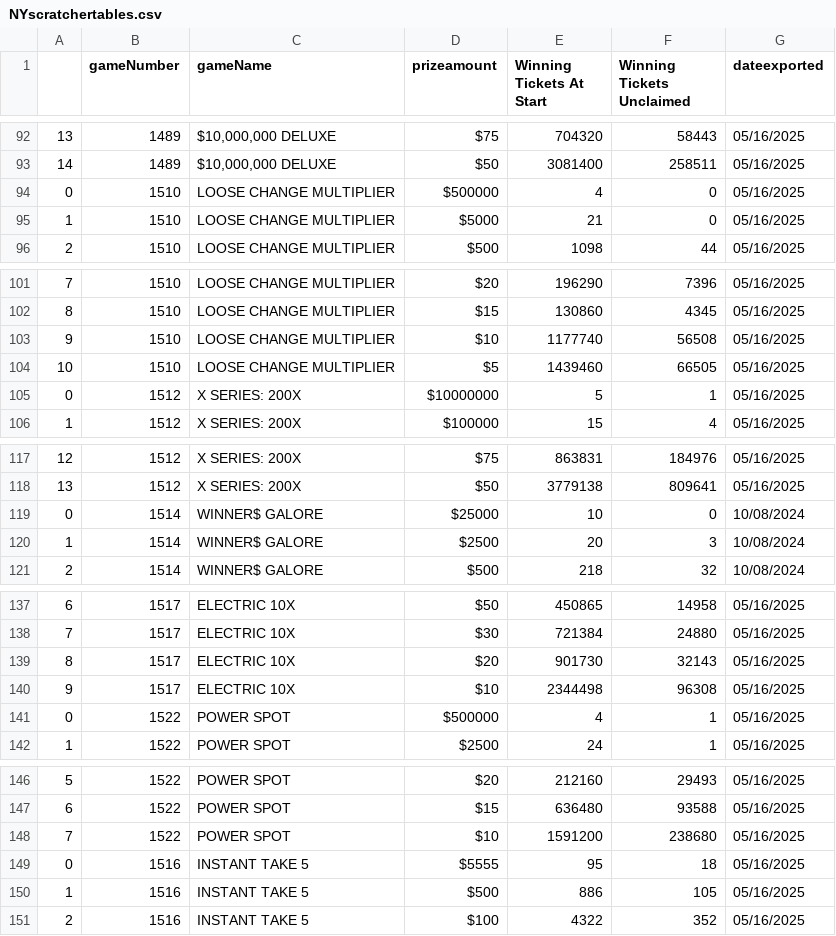
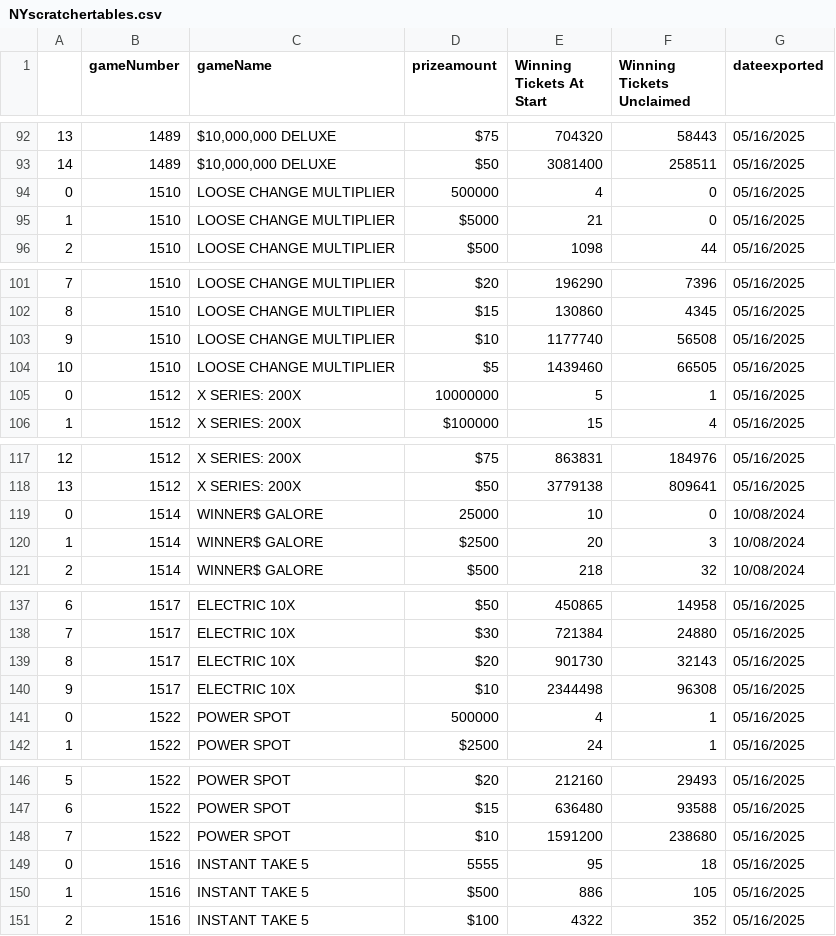
Before and after one commit to DarrenZastruga/scratchersdatapull, a CSV file: NYscratchertables.csv, drawn as a sheet; only a part is shown, gaps mark what is left out; the diff covers the shown part only.

Commit message:
Fix to NY function prizeamount

```diff
--- a/NYscratchertables.csv
+++ b/NYscratchertables.csv
@@ -93,3 +93,3 @@
 14,1489,"$10,000,000 DELUXE            ",$50,3081400,258511,05/16/2025
-0,1510,LOOSE CHANGE MULTIPLIER       ,$500000,4,0,05/16/2025
+0,1510,LOOSE CHANGE MULTIPLIER       ,500000,4,0,05/16/2025
 1,1510,LOOSE CHANGE MULTIPLIER       ,$5000,21,0,05/16/2025
@@ -104,3 +104,3 @@
 10,1510,LOOSE CHANGE MULTIPLIER       ,$5,1439460,66505,05/16/2025
-0,1512,X SERIES: 200X                ,$10000000,5,1,05/16/2025
+0,1512,X SERIES: 200X                ,10000000,5,1,05/16/2025
 1,1512,X SERIES: 200X                ,$100000,15,4,05/16/2025
@@ -118,3 +118,3 @@
 13,1512,X SERIES: 200X                ,$50,3779138,809641,05/16/2025
-0,1514,WINNER$ GALORE                ,$25000,10,0,10/08/2024
+0,1514,WINNER$ GALORE                ,25000,10,0,10/08/2024
 1,1514,WINNER$ GALORE                ,$2500,20,3,10/08/2024
@@ -140,3 +140,3 @@
 9,1517,ELECTRIC 10X                  ,$10,2344498,96308,05/16/2025
-0,1522,POWER SPOT                    ,$500000,4,1,05/16/2025
+0,1522,POWER SPOT                    ,500000,4,1,05/16/2025
 1,1522,POWER SPOT                    ,$2500,24,1,05/16/2025
@@ -148,3 +148,3 @@
 7,1522,POWER SPOT                    ,$10,1591200,238680,05/16/2025
-0,1516,INSTANT TAKE 5                ,$5555,95,18,05/16/2025
+0,1516,INSTANT TAKE 5                ,5555,95,18,05/16/2025
 1,1516,INSTANT TAKE 5                ,$500,886,105,05/16/2025
```
Also changed, not shown: 87 edited cells elsewhere in this file, NYscratcherslist.csv, 1 other file.
